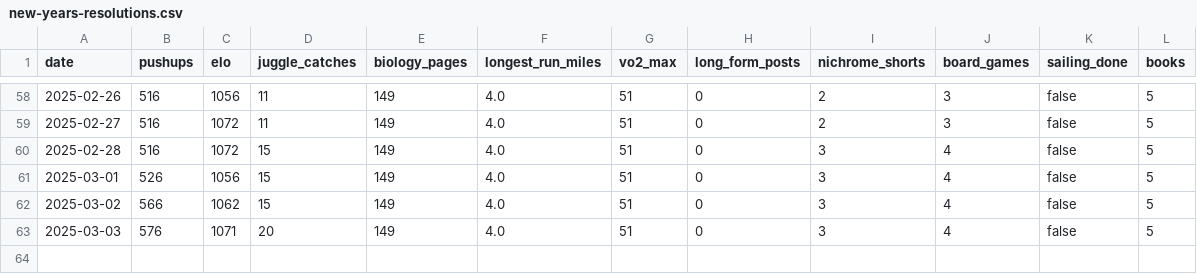
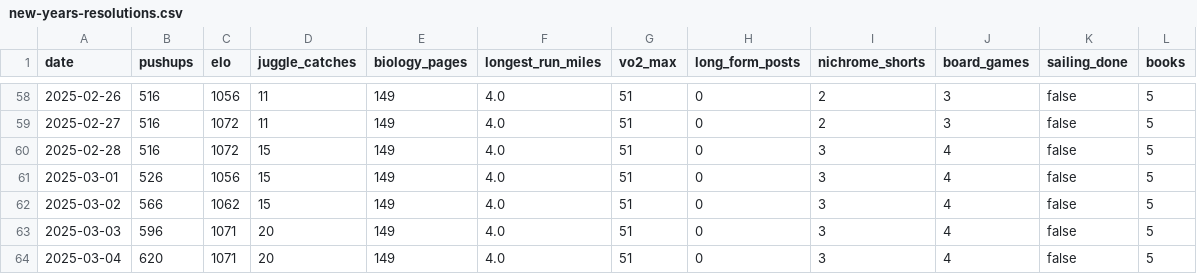
Before and after one commit to Arun2642/arunjohnson-site, a CSV file: data/new-years-resolutions.csv, drawn as a sheet; only a part is shown, gaps mark what is left out.

Commit message:
Updated resolutions data

```diff
--- a/data/new-years-resolutions.csv
+++ b/data/new-years-resolutions.csv
@@ -62,2 +62,3 @@ date,pushups,elo,juggle_catches,biology_pages,longest_run_miles,vo2_max,long_for
 2025-03-02,566,1062,15,149,4.0,51,0,3,4,false,5
-2025-03-03,576,1071,20,149,4.0,51,0,3,4,false,5
+2025-03-03,596,1071,20,149,4.0,51,0,3,4,false,5
+2025-03-04,620,1071,20,149,4.0,51,0,3,4,false,5
```
